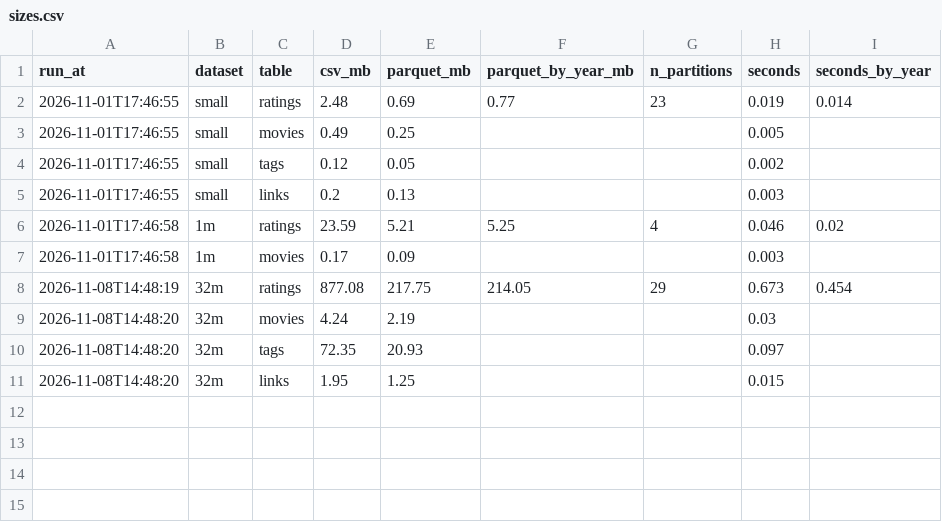
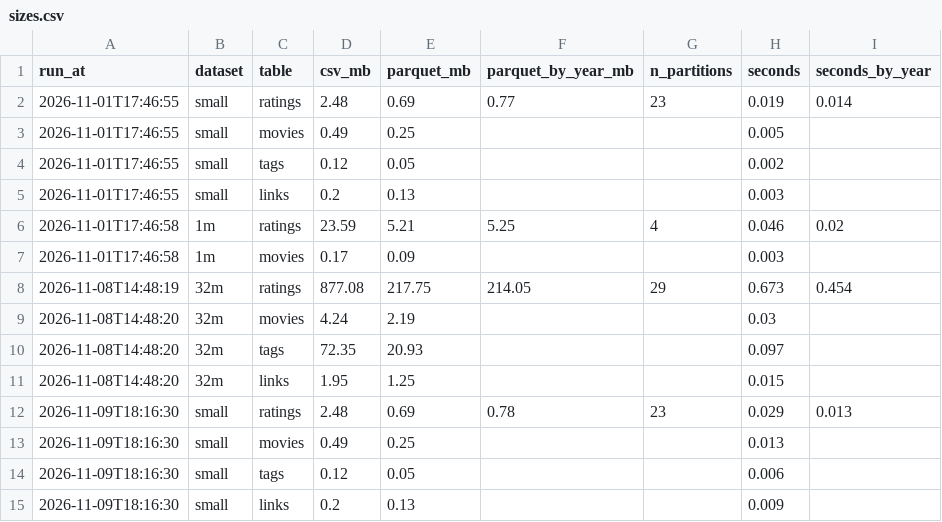
Before and after one commit to j3grave/BDF, a CSV file: results/sizes.csv, drawn as a sheet.

```diff
--- a/results/sizes.csv
+++ b/results/sizes.csv
@@ -11 +11,5 @@ run_at,dataset,table,csv_mb,parquet_mb,parquet_by_year_mb,n_partitions,seconds,s
 2026-11-08T14:48:20,32m,links,1.95,1.25,,,0.015,
+2026-11-09T18:16:30,small,ratings,2.48,0.69,0.78,23,0.029,0.013
+2026-11-09T18:16:30,small,movies,0.49,0.25,,,0.013,
+2026-11-09T18:16:30,small,tags,0.12,0.05,,,0.006,
+2026-11-09T18:16:30,small,links,0.2,0.13,,,0.009,
```
Also changed, not shown: results/benchmarks.csv, results/pipeline_runs.csv, 16 other files.
